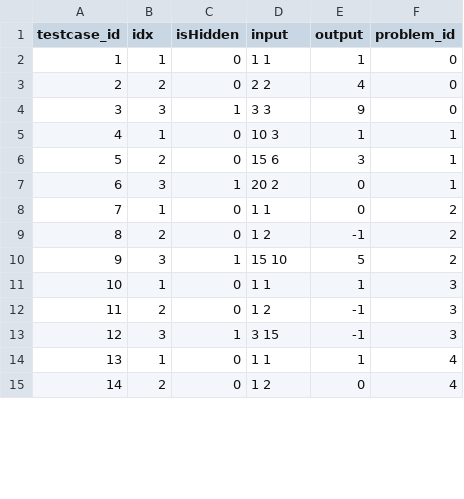
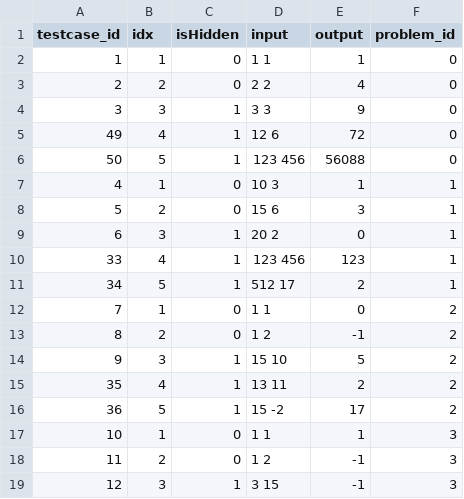
Before and after one commit to HIHHHIH/CodingTest, a CSV file: database/product_testcase.csv, drawn as a sheet; only a part is shown; the shorter side is filled out with more unchanged rows; the diff covers the shown part only; the diff names each change by its address in the sheet, - before the commit and + after, or states it on an @@ line.

```diff
--- a/database/product_testcase.csv
+++ b/database/product_testcase.csv
+row 5: 49 | 4 | 1 | 12 6 | 72 | 0
+row 6: 50 | 5 | 1 | 123 456 | 56088 | 0
+row 10: 33 | 4 | 1 | 123 456 | 123 | 1
+row 11: 34 | 5 | 1 | 512 17 | 2 | 1
+row 15: 35 | 4 | 1 | 13 11 | 2 | 2
+row 16: 36 | 5 | 1 | 15 -2 | 17 | 2
```
Also changed, not shown: 17 added rows and 6 edited cells elsewhere in this file, database/product_solution.csv, 3 other files.
